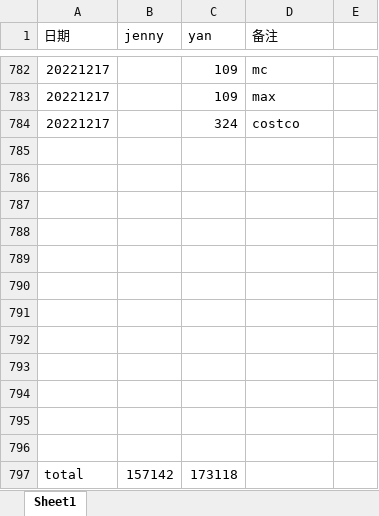
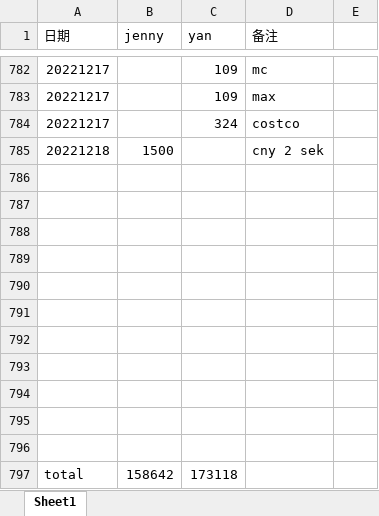
Before and after one commit to yanhuanwang/cost2022, an Excel workbook: cost2022.xlsx, sheet Sheet1, drawn as a sheet; only a part is shown, gaps mark what is left out; values as stored, in another font and other column widths than the file's, no borders; removed rows and columns are numbered as before the commit, all else as after; the diff names each change by its address in the sheet, - before the commit and + after, or states it on an @@ line.

Commit message:
20221218

```diff
--- a/cost2022.xlsx (sheet Sheet1)
+++ b/cost2022.xlsx (sheet Sheet1)
+row 785: 20221218 | 1500 |  | cny 2 sek
-row 796: (empty)
-B797 (jenny): 157142
+B797 (jenny): 158642
```
